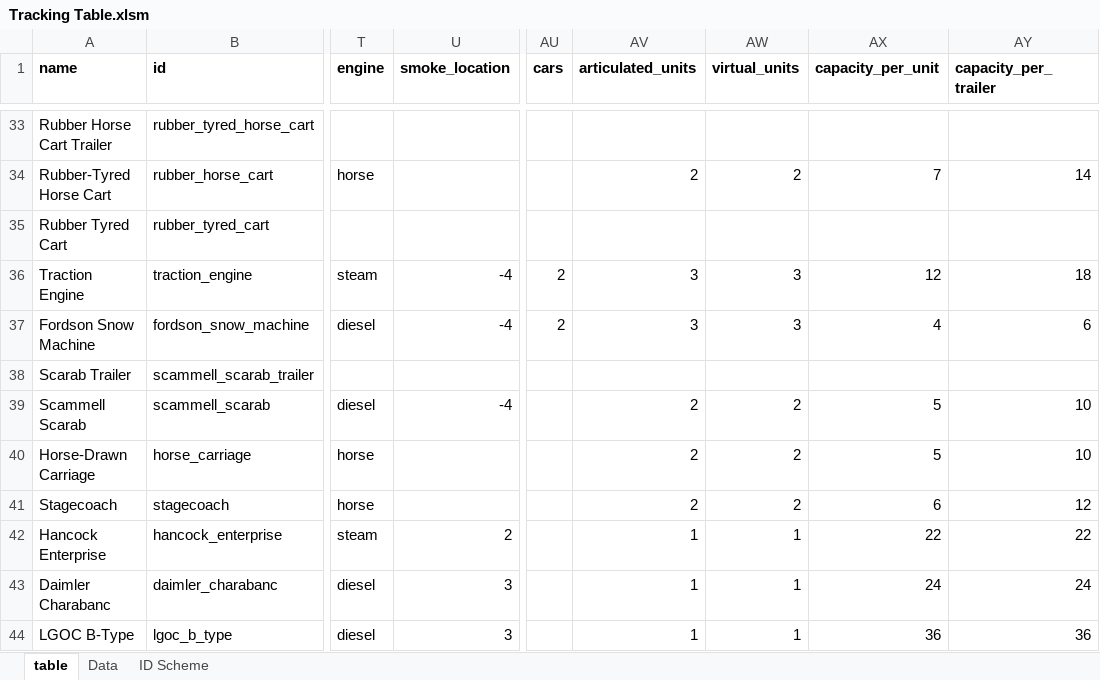
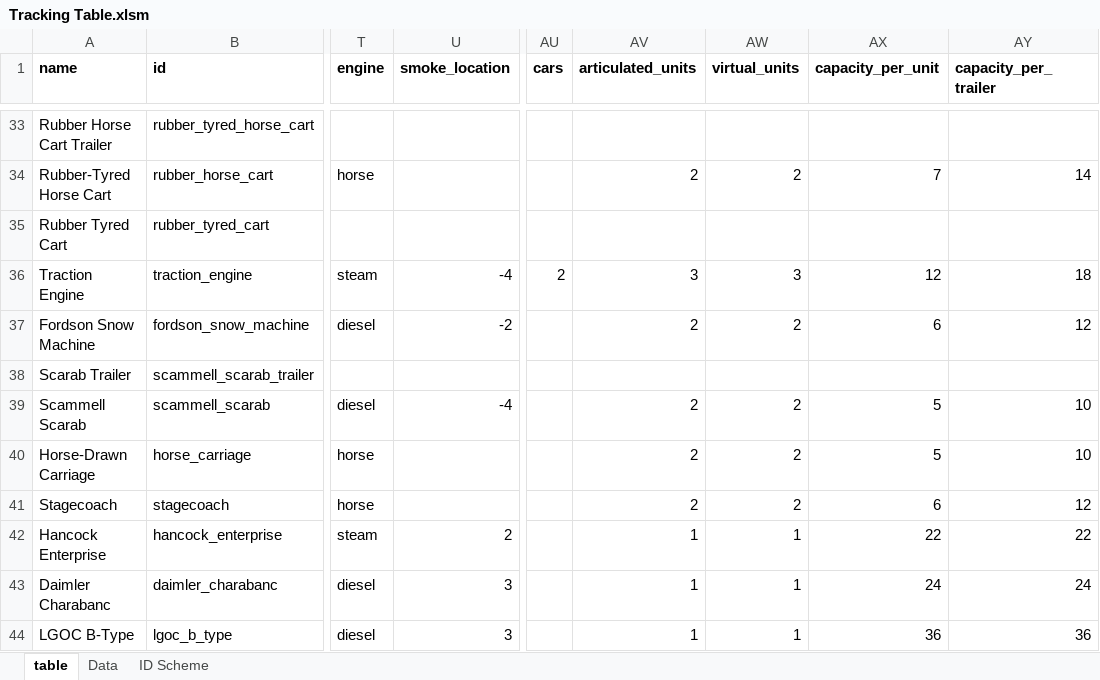
Before and after one commit to mattkimber/timberwolfs_road_vehicles, an Excel workbook: Tracking Table.xlsm, sheet table, drawn as a sheet; only a part is shown, gaps mark what is left out; values as stored, in another font and other column widths than the file's, no borders; the diff names each change by its address in the sheet, - before the commit and + after, or states it on an @@ line.

```diff
--- a/Tracking Table.xlsm (sheet table)
+++ b/Tracking Table.xlsm (sheet table)
-U37 (smoke_location): -4
+U37 (smoke_location): -2
-AU37 (cars): 2
+AU37 (cars): (empty)
-AV37 (articulated_units): 3
+AV37 (articulated_units): 2
-AW37 (virtual_units): 3
+AW37 (virtual_units): 2
-AX37 (capacity_per_unit): 4
+AX37 (capacity_per_unit): 6
-AY37 (capacity_per_trailer): 6
+AY37 (capacity_per_trailer): 12
```
Also changed, not shown: 33 other files.
